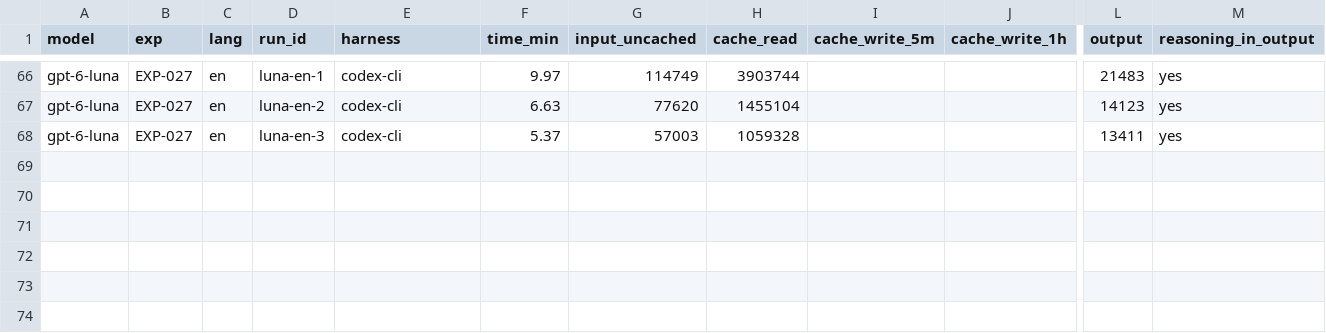
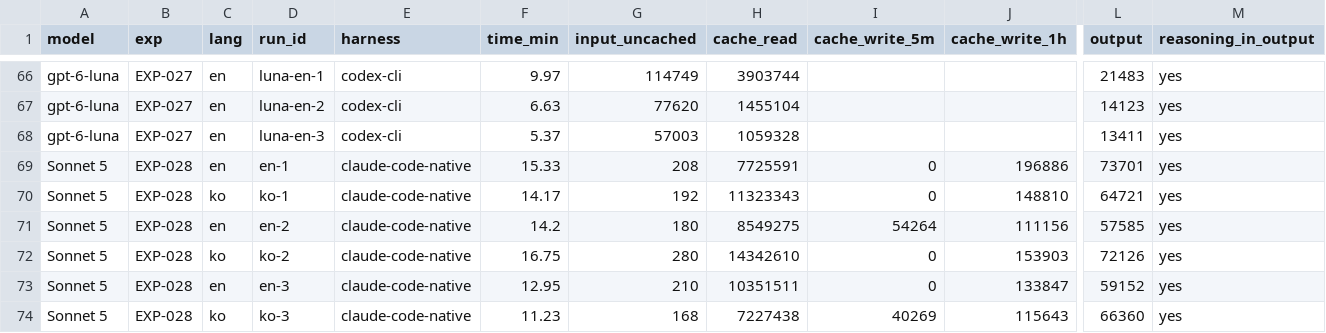
Before and after one commit to roboco-io/coding-agent-benchmark, a CSV file: analysis/cost/usage_all_runs.csv, drawn as a sheet; only a part is shown, gaps mark what is left out; rows hold the shown columns only; the diff names each change by its address in the sheet, - before the commit and + after, or states it on an @@ line.

```diff
--- a/analysis/cost/usage_all_runs.csv
+++ b/analysis/cost/usage_all_runs.csv
+row 69: Sonnet 5 | EXP-028 | en | en-1 | claude-code-native | 15.33 | 208 | 7725591 | 0 | 196886 | 73701 | yes
+row 70: Sonnet 5 | EXP-028 | ko | ko-1 | claude-code-native | 14.17 | 192 | 11323343 | 0 | 148810 | 64721 | yes
+row 71: Sonnet 5 | EXP-028 | en | en-2 | claude-code-native | 14.2 | 180 | 8549275 | 54264 | 111156 | 57585 | yes
+row 72: Sonnet 5 | EXP-028 | ko | ko-2 | claude-code-native | 16.75 | 280 | 14342610 | 0 | 153903 | 72126 | yes
+row 73: Sonnet 5 | EXP-028 | en | en-3 | claude-code-native | 12.95 | 210 | 10351511 | 0 | 133847 | 59152 | yes
+row 74: Sonnet 5 | EXP-028 | ko | ko-3 | claude-code-native | 11.23 | 168 | 7227438 | 40269 | 115643 | 66360 | yes
```
Also changed, not shown: analysis/cost/cost_all_runs.csv, 33 other files.
